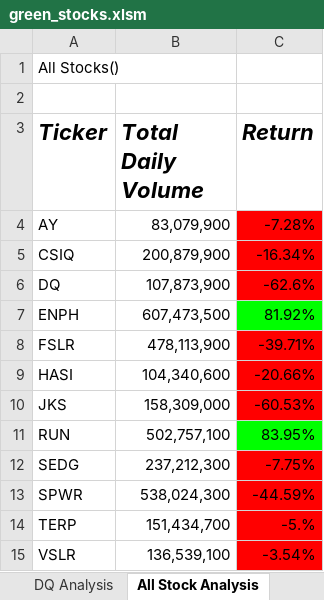
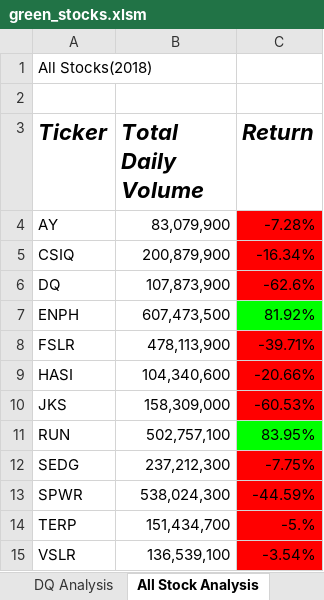
Before and after one commit to boyerjason700/Stock-Analysis, an Excel workbook: green_stocks.xlsm, sheet All Stock Analysis, drawn as a sheet; values as stored, in another font and other column widths than the file's, no borders; charts and pictures not drawn; the diff names each change by its address in the sheet, - before the commit and + after, or states it on an @@ line.

```diff
--- a/green_stocks.xlsm (sheet All Stock Analysis)
+++ b/green_stocks.xlsm (sheet All Stock Analysis)
-A1 (Ticker): All Stocks()
+A1 (Ticker): All Stocks(2018)
```
Also changed, not shown: sheet DQ Analysis.
